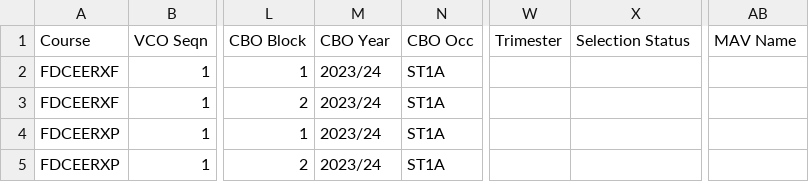
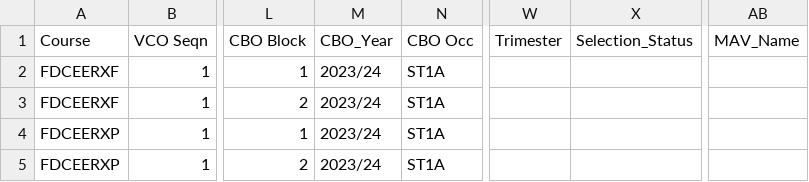
Before and after one commit to ReeceWilkinson2/600091_A25_T12-Honours-Stage-Project-Reece-Wilkinson, a CSV file: Honours_Project_CompetencyandSkillTracking/Data/ProgrammeConstructionReport_25.06.csv, drawn as a sheet; only a part is shown, gaps mark what is left out; the diff names each change by its address in the sheet, - before the commit and + after, or states it on an @@ line.

```diff
--- a/Honours_Project_CompetencyandSkillTracking/Data/ProgrammeConstructionReport_25.06.csv
+++ b/Honours_Project_CompetencyandSkillTracking/Data/ProgrammeConstructionReport_25.06.csv
-M1: CBO Year
+M1: CBO_Year
-X1: Selection Status
+X1: Selection_Status
-AB1: MAV Name
+AB1: MAV_Name
```
Also changed, not shown: 4 other files.
